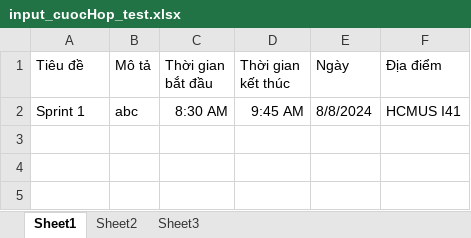
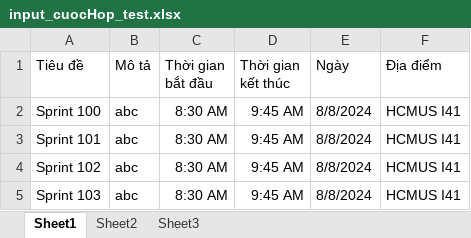
Before and after one commit to khoaly811/Software-Testing-Group15-Case-Study-Project, an Excel workbook: src/target/test-classes/input_cuocHop_test.xlsx, sheet Sheet1, drawn as a sheet; values as stored, in another font and other column widths than the file's, no borders; the diff names each change by its address in the sheet, - before the commit and + after, or states it on an @@ line.

```diff
--- a/src/target/test-classes/input_cuocHop_test.xlsx (sheet Sheet1)
+++ b/src/target/test-classes/input_cuocHop_test.xlsx (sheet Sheet1)
-A2 (Tiêu đề): Sprint 1
+A2 (Tiêu đề): Sprint 100
+row 3: Sprint 101 | abc | 8:30 AM | 9:45 AM | 8/8/2024 | HCMUS I41
+row 4: Sprint 102 | abc | 8:30 AM | 9:45 AM | 8/8/2024 | HCMUS I41
+row 5: Sprint 103 | abc | 8:30 AM | 9:45 AM | 8/8/2024 | HCMUS I41
```
Also changed, not shown: 3 other files.
